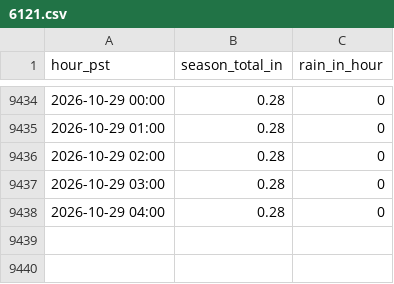
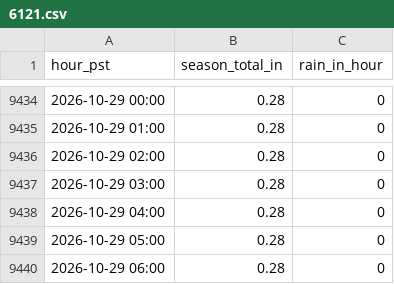
Before and after one commit to fdesilvaleon/rainfall-dashboard, a CSV file: data/6121.csv, drawn as a sheet; only a part is shown, gaps mark what is left out; the diff names each change by its address in the sheet, - before the commit and + after, or states it on an @@ line.

```diff
--- a/data/6121.csv
+++ b/data/6121.csv
+row 9439: 2026-10-29 05:00 | 0.28 | 0
+row 9440: 2026-10-29 06:00 | 0.28 | 0
```
Also changed, not shown: data/6048.csv, data/6100.csv, 4 other files.
